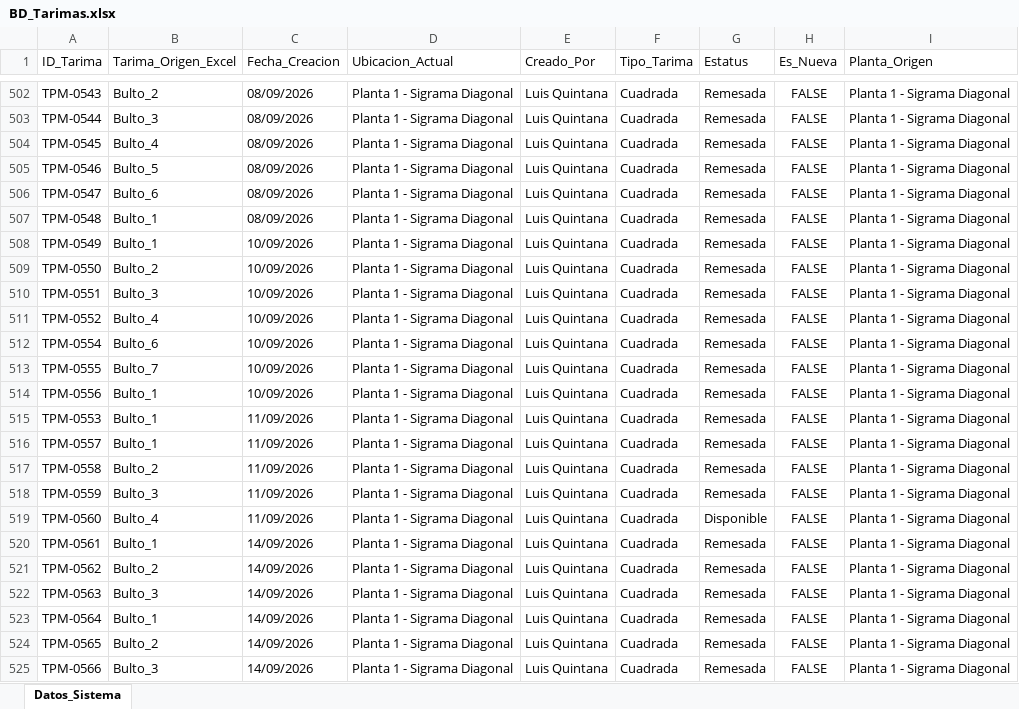
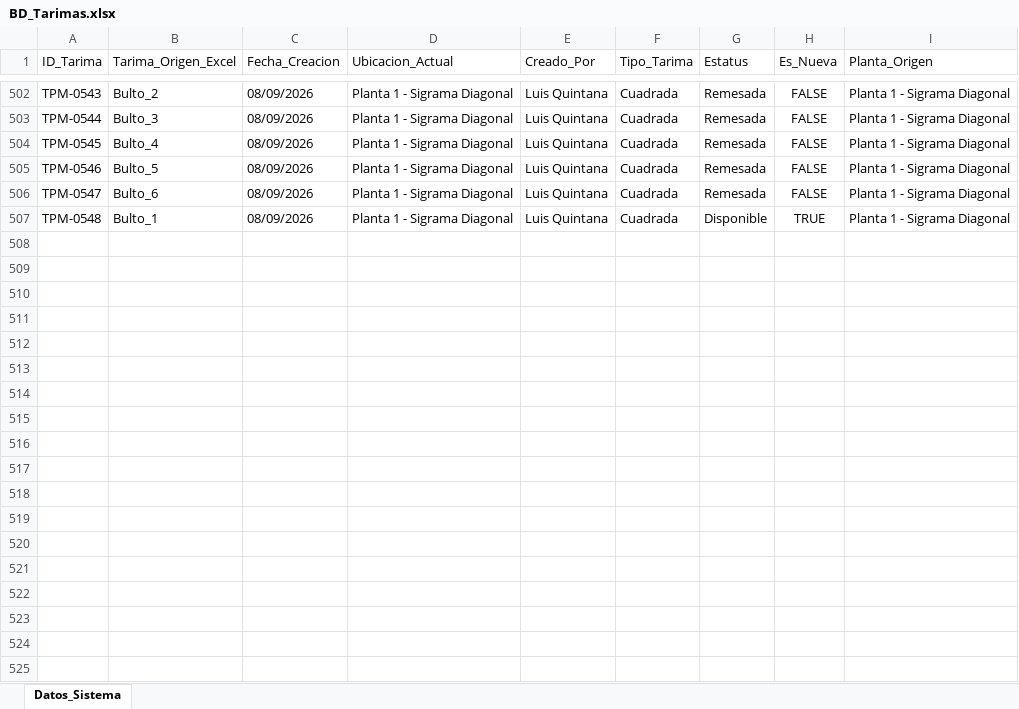
Before and after one commit to jesusalbertomoraleslopez-byte/sigrama_po_tracker, an Excel workbook: data/sync_databases/BD_Tarimas.xlsx, sheet Datos_Sistema, drawn as a sheet; only a part is shown, gaps mark what is left out; values as stored, in another font and other column widths than the file's, no borders; the diff covers the shown part only; the diff names each change by its address in the sheet, - before the commit and + after, or states it on an @@ line.

```diff
--- a/data/sync_databases/BD_Tarimas.xlsx (sheet Datos_Sistema)
+++ b/data/sync_databases/BD_Tarimas.xlsx (sheet Datos_Sistema)
-G507 (Estatus): Remesada
+G507 (Estatus): Disponible
-H507 (Es_Nueva): FALSE
+H507 (Es_Nueva): TRUE
-row 508: TPM-0549 | Bulto_1 | 10/09/2026 | Planta 1 - Sigrama Diagonal | Luis Quintana | Cuadrada | Remesada | FALSE | Planta 1 - Sigrama Diagonal
-row 509: TPM-0550 | Bulto_2 | 10/09/2026 | Planta 1 - Sigrama Diagonal | Luis Quintana | Cuadrada | Remesada | FALSE | Planta 1 - Sigrama Diagonal
-row 510: TPM-0551 | Bulto_3 | 10/09/2026 | Planta 1 - Sigrama Diagonal | Luis Quintana | Cuadrada | Remesada | FALSE | Planta 1 - Sigrama Diagonal
-row 511: TPM-0552 | Bulto_4 | 10/09/2026 | Planta 1 - Sigrama Diagonal | Luis Quintana | Cuadrada | Remesada | FALSE | Planta 1 - Sigrama Diagonal
-row 512: TPM-0554 | Bulto_6 | 10/09/2026 | Planta 1 - Sigrama Diagonal | Luis Quintana | Cuadrada | Remesada | FALSE | Planta 1 - Sigrama Diagonal
-row 513: TPM-0555 | Bulto_7 | 10/09/2026 | Planta 1 - Sigrama Diagonal | Luis Quintana | Cuadrada | Remesada | FALSE | Planta 1 - Sigrama Diagonal
-row 514: TPM-0556 | Bulto_1 | 10/09/2026 | Planta 1 - Sigrama Diagonal | Luis Quintana | Cuadrada | Remesada | FALSE | Planta 1 - Sigrama Diagonal
-row 515: TPM-0553 | Bulto_1 | 11/09/2026 | Planta 1 - Sigrama Diagonal | Luis Quintana | Cuadrada | Remesada | FALSE | Planta 1 - Sigrama Diagonal
-row 516: TPM-0557 | Bulto_1 | 11/09/2026 | Planta 1 - Sigrama Diagonal | Luis Quintana | Cuadrada | Remesada | FALSE | Planta 1 - Sigrama Diagonal
-row 517: TPM-0558 | Bulto_2 | 11/09/2026 | Planta 1 - Sigrama Diagonal | Luis Quintana | Cuadrada | Remesada | FALSE | Planta 1 - Sigrama Diagonal
-row 518: TPM-0559 | Bulto_3 | 11/09/2026 | Planta 1 - Sigrama Diagonal | Luis Quintana | Cuadrada | Remesada | FALSE | Planta 1 - Sigrama Diagonal
-row 519: TPM-0560 | Bulto_4 | 11/09/2026 | Planta 1 - Sigrama Diagonal | Luis Quintana | Cuadrada | Disponible | FALSE | Planta 1 - Sigrama Diagonal
-row 520: TPM-0561 | Bulto_1 | 14/09/2026 | Planta 1 - Sigrama Diagonal | Luis Quintana | Cuadrada | Remesada | FALSE | Planta 1 - Sigrama Diagonal
-row 521: TPM-0562 | Bulto_2 | 14/09/2026 | Planta 1 - Sigrama Diagonal | Luis Quintana | Cuadrada | Remesada | FALSE | Planta 1 - Sigrama Diagonal
-row 522: TPM-0563 | Bulto_3 | 14/09/2026 | Planta 1 - Sigrama Diagonal | Luis Quintana | Cuadrada | Remesada | FALSE | Planta 1 - Sigrama Diagonal
-row 523: TPM-0564 | Bulto_1 | 14/09/2026 | Planta 1 - Sigrama Diagonal | Luis Quintana | Cuadrada | Remesada | FALSE | Planta 1 - Sigrama Diagonal
-row 524: TPM-0565 | Bulto_2 | 14/09/2026 | Planta 1 - Sigrama Diagonal | Luis Quintana | Cuadrada | Remesada | FALSE | Planta 1 - Sigrama Diagonal
-row 525: TPM-0566 | Bulto_3 | 14/09/2026 | Planta 1 - Sigrama Diagonal | Luis Quintana | Cuadrada | Remesada | FALSE | Planta 1 - Sigrama Diagonal
```
Also changed, not shown: 121 removed rows and 42 edited cells elsewhere in this sheet, data/BD_POs_Partidas_Detalladas.xlsx, data/BD_Requerimientos_POs.xlsx, 11 other files.
